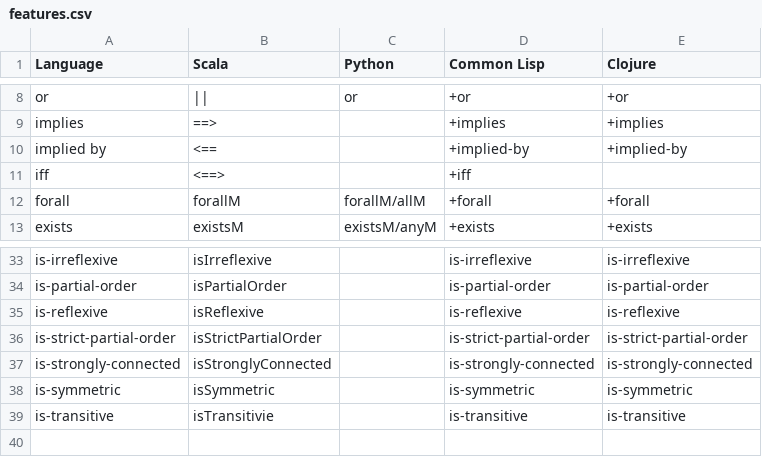
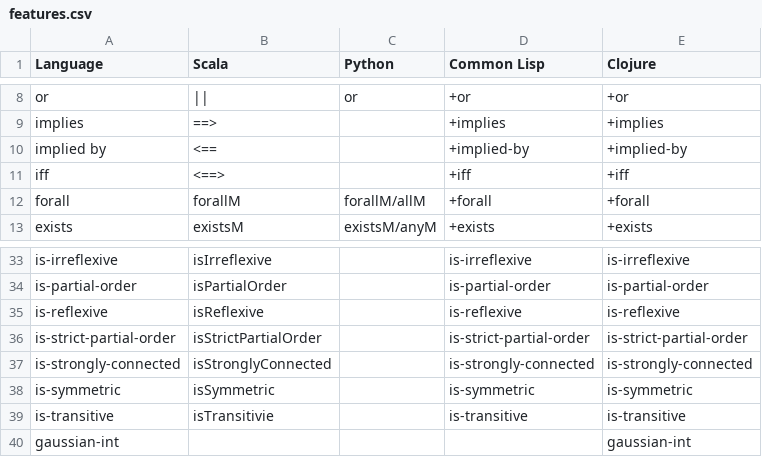
Before and after one commit to jimka2001/heavybool, a CSV file: doc/features.csv, drawn as a sheet; only a part is shown, gaps mark what is left out.

Commit message:
update csv

```diff
--- a/doc/features.csv
+++ b/doc/features.csv
@@ -10,3 +10,3 @@ implies,==>,,+implies,+implies,,,
 implied by,<==,,+implied-by,+implied-by,,,
-iff,<==>,,+iff,,,,
+iff,<==>,,+iff,+iff,,,
 forall,forallM,forallM/allM,+forall,+forall,,,
@@ -39 +39,2 @@ is-symmetric,isSymmetric,,is-symmetric,is-symmetric,,,
 is-transitive,isTransitivie,,is-transitive,is-transitive,,,
+gaussian-int,,,,gaussian-int,,,
```
